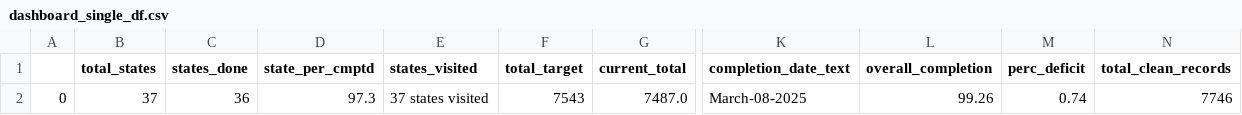
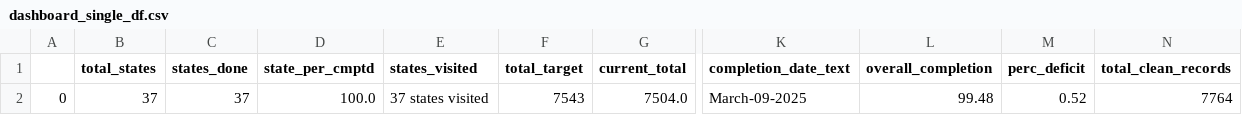
Before and after one commit to vistaaquadri/NESIP-1.0, a CSV file: data/dashboard_data/dashboard_single_df.csv, drawn as a sheet; only a part is shown, gaps mark what is left out; the diff names each change by its address in the sheet, - before the commit and + after, or states it on an @@ line.

```diff
--- a/data/dashboard_data/dashboard_single_df.csv
+++ b/data/dashboard_data/dashboard_single_df.csv
-C2 (states_done): 36
+C2 (states_done): 37
-D2 (state_per_cmptd): 97.3
+D2 (state_per_cmptd): 100.0
-G2 (current_total): 7487.0
+G2 (current_total): 7504.0
-K2 (completion_date_text): March-08-2025
+K2 (completion_date_text): March-09-2025
-L2 (overall_completion): 99.26
+L2 (overall_completion): 99.48
-M2 (perc_deficit): 0.74
+M2 (perc_deficit): 0.52
-N2 (total_clean_records): 7746
+N2 (total_clean_records): 7764
```
Also changed, not shown: data/dashboard_data/data_quality_summary.csv, data/dashboard_data/expander_df.csv, 6 other files.
